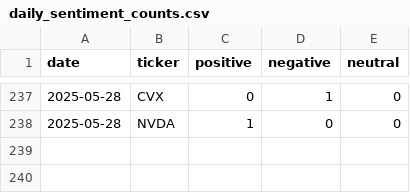
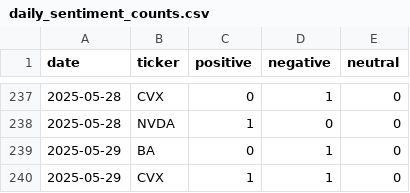
Before and after one commit to EmanFatima-ef/News_Sentiment_Analysis, a CSV file: daily_sentiment_counts.csv, drawn as a sheet; only a part is shown, gaps mark what is left out.

```diff
--- a/daily_sentiment_counts.csv
+++ b/daily_sentiment_counts.csv
@@ -238 +238,3 @@ date,ticker,positive,negative,neutral
 2025-05-28,NVDA,1,0,0
+2025-05-29,BA,0,1,0
+2025-05-29,CVX,1,1,0
```
Also changed, not shown: daily_news_data.csv.
